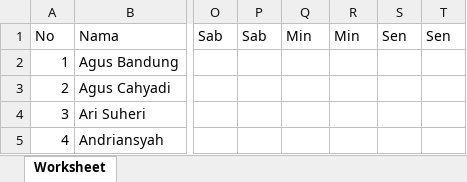
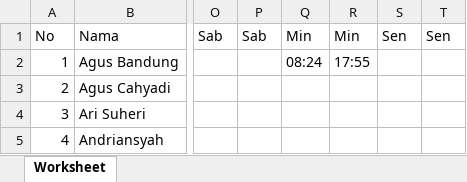
Before and after one commit to Alberiansyah/eabsen, an Excel workbook: admin/data_absensi.xlsx, sheet Worksheet, drawn as a sheet; only a part is shown, gaps mark what is left out; values as stored, in another font and other column widths than the file's, no borders; the diff names each change by its address in the sheet, - before the commit and + after, or states it on an @@ line.

```diff
--- a/admin/data_absensi.xlsx (sheet Worksheet)
+++ b/admin/data_absensi.xlsx (sheet Worksheet)
-Q2: (empty)
+Q2: 08:24
-R2: (empty)
+R2: 17:55
```
Also changed, not shown: 14 other files.
